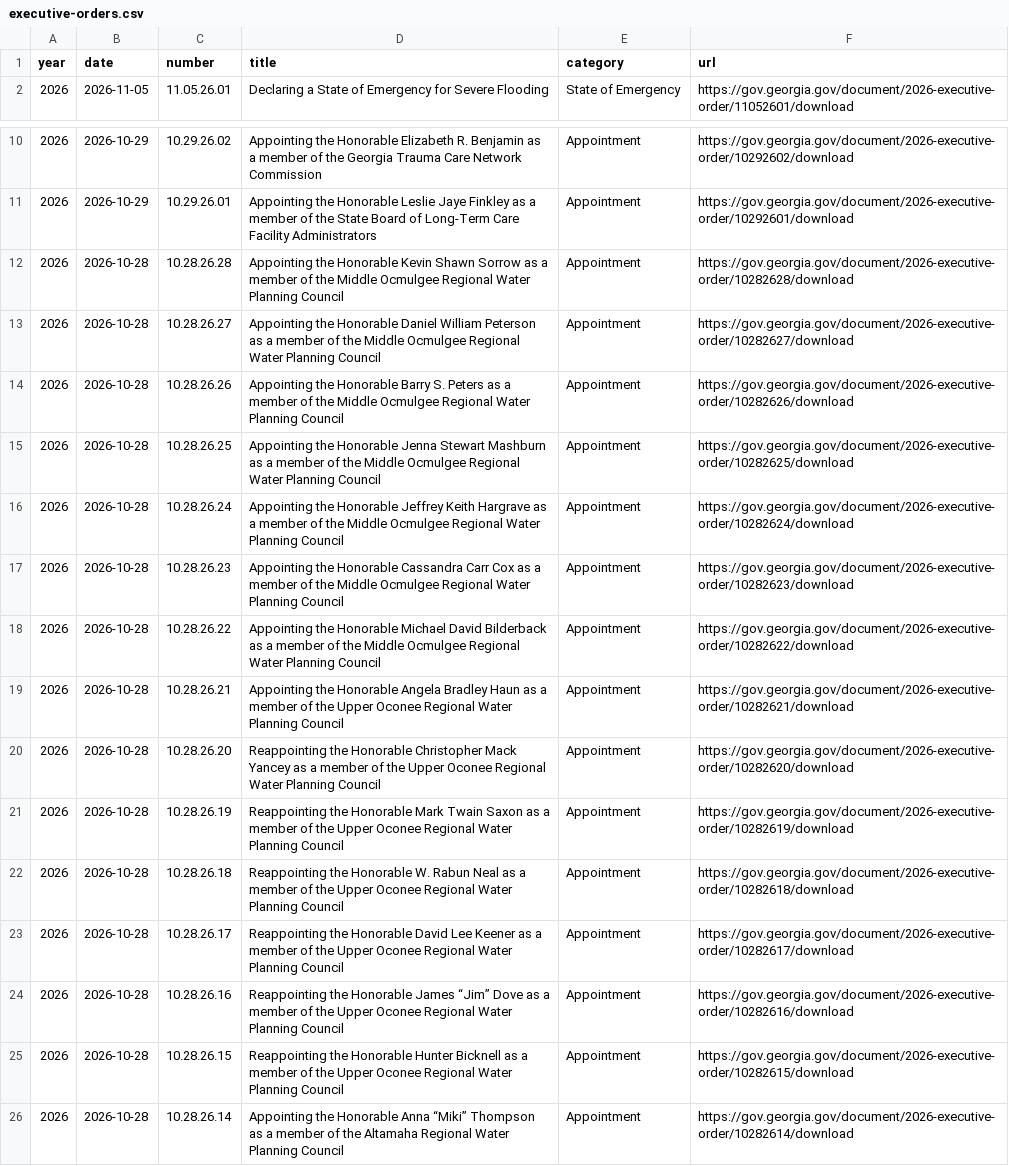
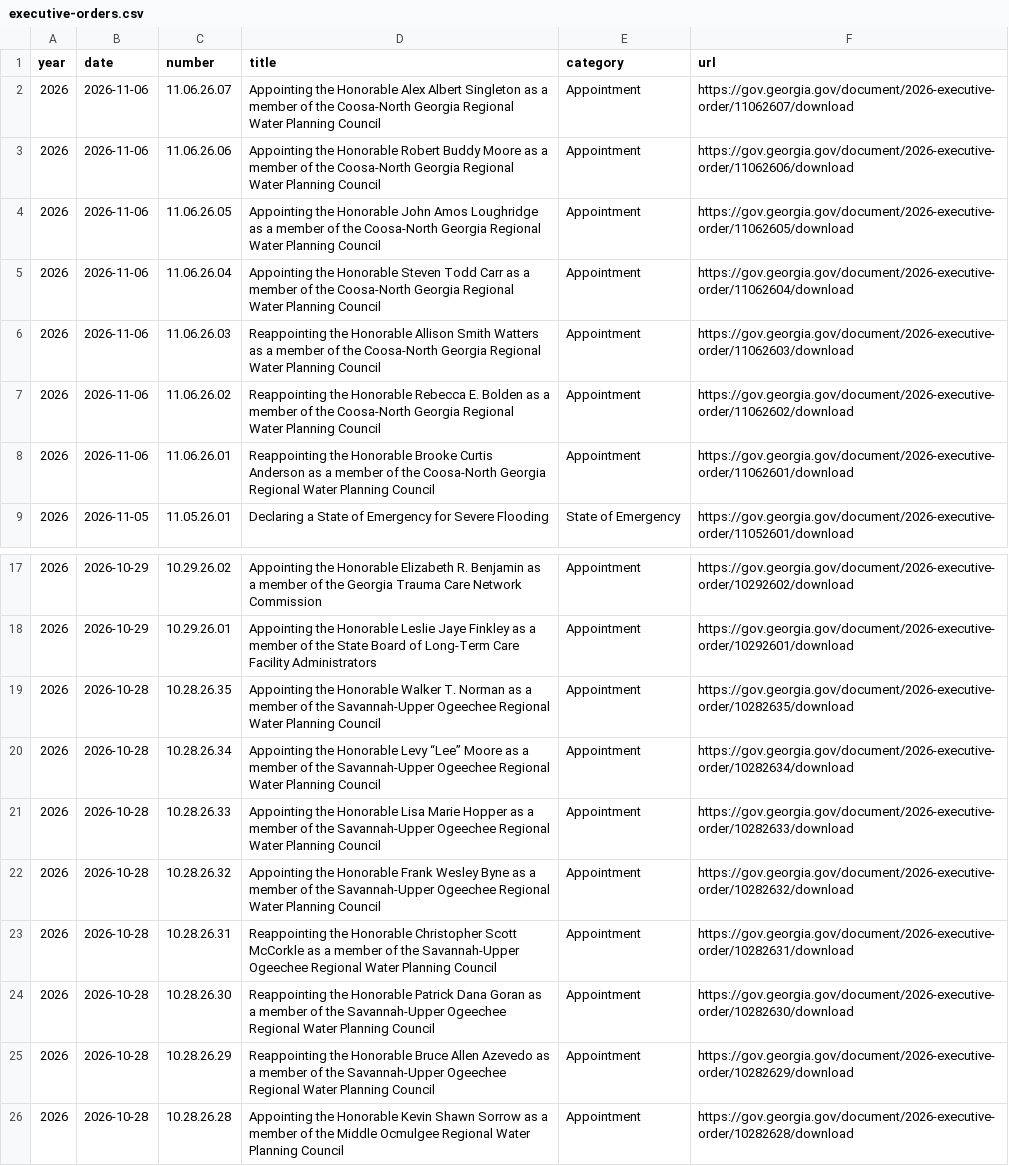
Before and after one commit to Votega/ga-executive-orders, a CSV file: data/executive-orders.csv, drawn as a sheet; only a part is shown, gaps mark what is left out; the shorter side is filled out with more unchanged rows; the diff names each change by its address in the sheet, - before the commit and + after, or states it on an @@ line.

Commit message:
Publish data/executive-orders.csv from votega.org

```diff
--- a/data/executive-orders.csv
+++ b/data/executive-orders.csv
+row 2: 2026 | 2026-11-06 | 11.06.26.07 | Appointing the Honorable Alex Albert Singleton as a member of the Coosa-North Georgia Regional Water Planning Council | Appointment | https://gov.georgia.gov/document/2026-executive-order/11062607/download
+row 3: 2026 | 2026-11-06 | 11.06.26.06 | Appointing the Honorable Robert Buddy Moore as a member of the Coosa-North Georgia Regional Water Planning Council | Appointment | https://gov.georgia.gov/document/2026-executive-order/11062606/download
+row 4: 2026 | 2026-11-06 | 11.06.26.05 | Appointing the Honorable John Amos Loughridge as a member of the Coosa-North Georgia Regional Water Planning Council | Appointment | https://gov.georgia.gov/document/2026-executive-order/11062605/download
+row 5: 2026 | 2026-11-06 | 11.06.26.04 | Appointing the Honorable Steven Todd Carr as a member of the Coosa-North Georgia Regional Water Planning Council | Appointment | https://gov.georgia.gov/document/2026-executive-order/11062604/download
+row 6: 2026 | 2026-11-06 | 11.06.26.03 | Reappointing the Honorable Allison Smith Watters as a member of the Coosa-North Georgia Regional Water Planning Council | Appointment | https://gov.georgia.gov/document/2026-executive-order/11062603/download
+row 7: 2026 | 2026-11-06 | 11.06.26.02 | Reappointing the Honorable Rebecca E. Bolden as a member of the Coosa-North Georgia Regional Water Planning Council | Appointment | https://gov.georgia.gov/document/2026-executive-order/11062602/download
+row 8: 2026 | 2026-11-06 | 11.06.26.01 | Reappointing the Honorable Brooke Curtis Anderson as a member of the Coosa-North Georgia Regional Water Planning Council | Appointment | https://gov.georgia.gov/document/2026-executive-order/11062601/download
+row 19: 2026 | 2026-10-28 | 10.28.26.35 | Appointing the Honorable Walker T. Norman as a member of the Savannah-Upper Ogeechee Regional Water Planning Council | Appointment | https://gov.georgia.gov/document/2026-executive-order/10282635/download
+row 20: 2026 | 2026-10-28 | 10.28.26.34 | Appointing the Honorable Levy “Lee” Moore as a member of the Savannah-Upper Ogeechee Regional Water Planning Council | Appointment | https://gov.georgia.gov/document/2026-executive-order/10282634/download
+row 21: 2026 | 2026-10-28 | 10.28.26.33 | Appointing the Honorable Lisa Marie Hopper as a member of the Savannah-Upper Ogeechee Regional Water Planning Council | Appointment | https://gov.georgia.gov/document/2026-executive-order/10282633/download
+row 22: 2026 | 2026-10-28 | 10.28.26.32 | Appointing the Honorable Frank Wesley Byne as a member of the Savannah-Upper Ogeechee Regional Water Planning Council | Appointment | https://gov.georgia.gov/document/2026-executive-order/10282632/download
+row 23: 2026 | 2026-10-28 | 10.28.26.31 | Reappointing the Honorable Christopher Scott McCorkle as a member of the Savannah-Upper Ogeechee Regional Water Planning Council | Appointment | https://gov.georgia.gov/document/2026-executive-order/10282631/download
+row 24: 2026 | 2026-10-28 | 10.28.26.30 | Reappointing the Honorable Patrick Dana Goran as a member of the Savannah-Upper Ogeechee Regional Water Planning Council | Appointment | https://gov.georgia.gov/document/2026-executive-order/10282630/download
+row 25: 2026 | 2026-10-28 | 10.28.26.29 | Reappointing the Honorable Bruce Allen Azevedo as a member of the Savannah-Upper Ogeechee Regional Water Planning Council | Appointment | https://gov.georgia.gov/document/2026-executive-order/10282629/download
```
